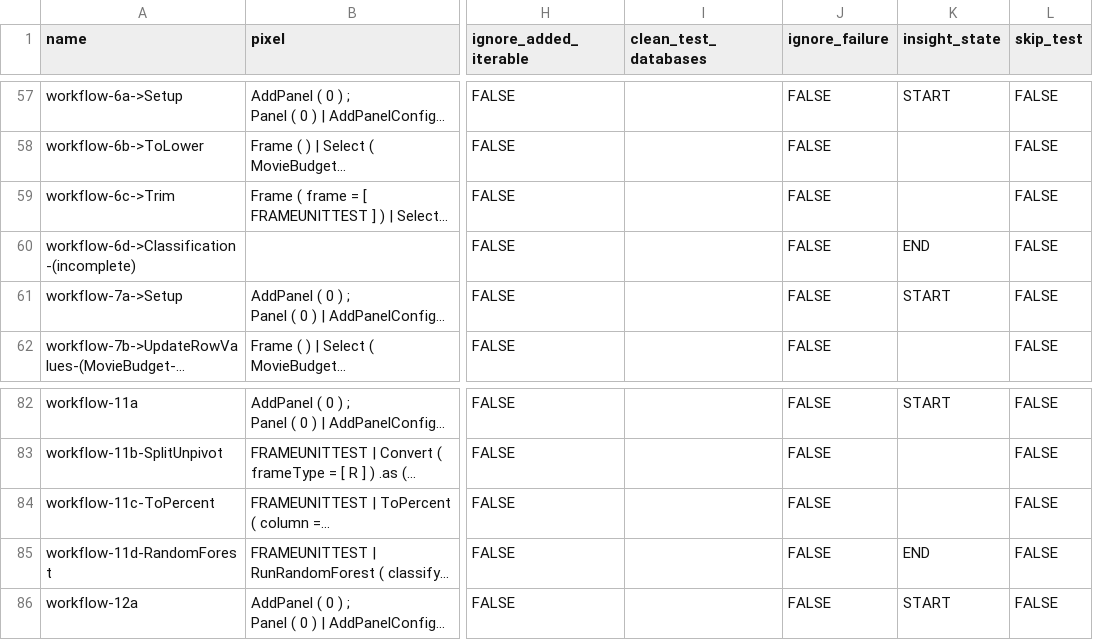
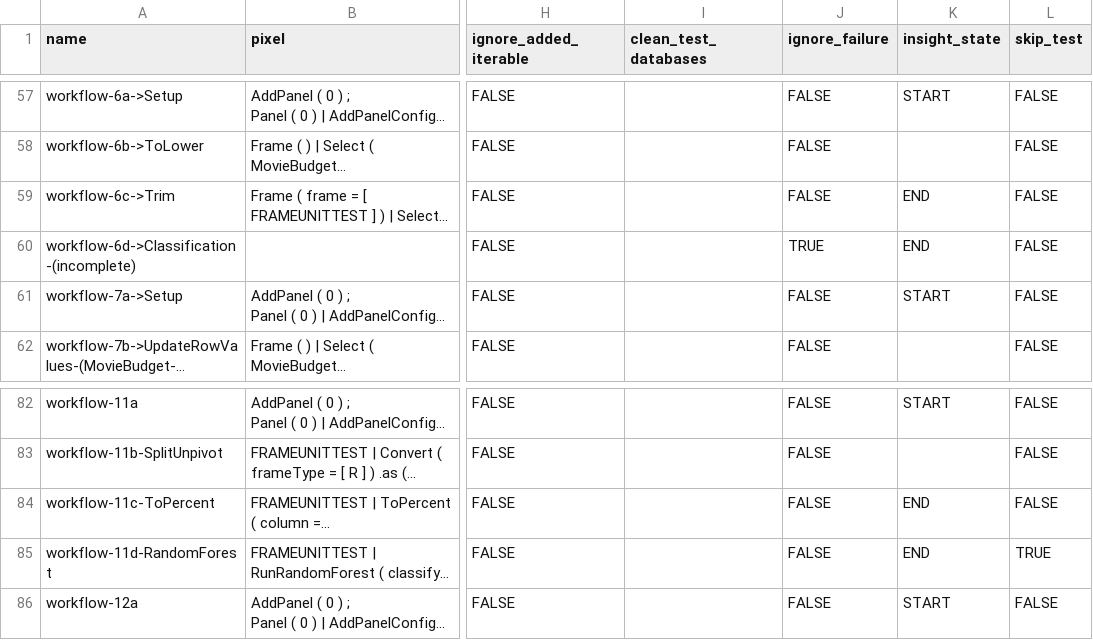
Before and after one commit to NavidG23/semoss_test, a CSV file: resources/tests.csv, drawn as a sheet; only a part is shown, gaps mark what is left out; long unchanged cells end in …; the diff names each change by its address in the sheet, - before the commit and + after, or states it on an @@ line.

Commit message:
updated test csv file

```diff
--- a/resources/tests.csv
+++ b/resources/tests.csv
-K59 (insight_state): (empty)
+K59 (insight_state): END
-J60 (ignore_failure): FALSE
+J60 (ignore_failure): TRUE
-K84 (insight_state): (empty)
+K84 (insight_state): END
-L85 (skip_test): FALSE
+L85 (skip_test): TRUE
```
